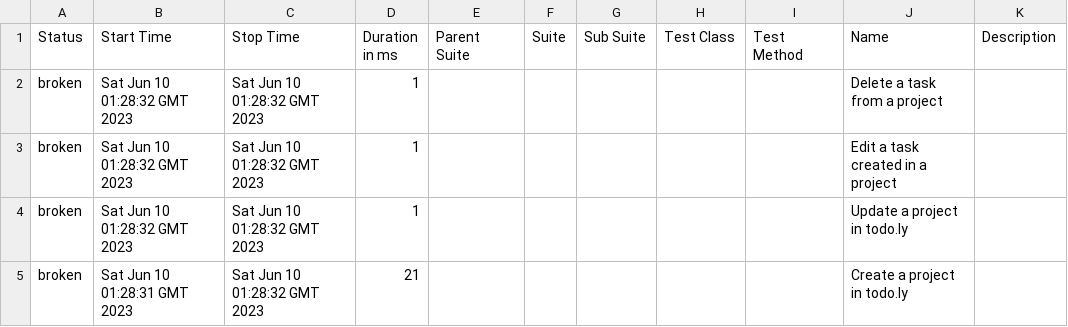
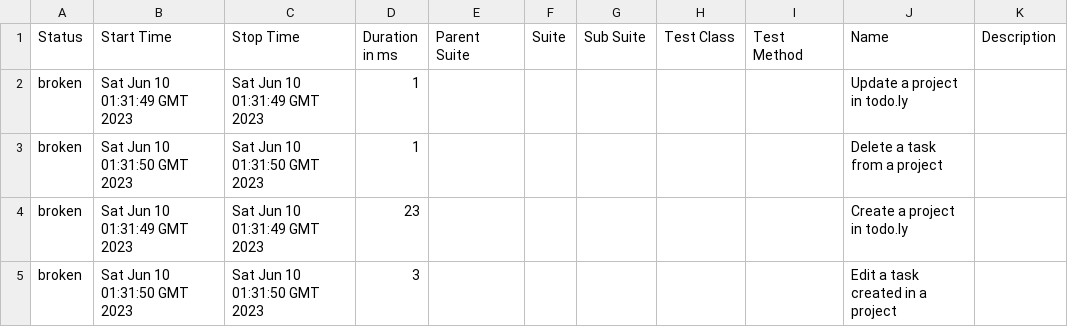
Before and after one commit to rodrigognr71/todoly_tests, a CSV file: data/suites.csv, drawn as a sheet.

```diff
--- a/data/suites.csv
+++ b/data/suites.csv
@@ -1,5 +1,5 @@
 "Status","Start Time","Stop Time","Duration in ms","Parent Suite","Suite","Sub Suite","Test Class","Test Method","Name","Description"
-"broken","Sat Jun 10 01:28:32 GMT 2023","Sat Jun 10 01:28:32 GMT 2023","1","","","","","","Delete a task from a project",""
-"broken","Sat Jun 10 01:28:32 GMT 2023","Sat Jun 10 01:28:32 GMT 2023","1","","","","","","Edit a task created in a project",""
-"broken","Sat Jun 10 01:28:32 GMT 2023","Sat Jun 10 01:28:32 GMT 2023","1","","","","","","Update a project in todo.ly",""
-"broken","Sat Jun 10 01:28:31 GMT 2023","Sat Jun 10 01:28:32 GMT 2023","21","","","","","","Create a project in todo.ly",""
+"broken","Sat Jun 10 01:31:49 GMT 2023","Sat Jun 10 01:31:49 GMT 2023","1","","","","","","Update a project in todo.ly",""
+"broken","Sat Jun 10 01:31:50 GMT 2023","Sat Jun 10 01:31:50 GMT 2023","1","","","","","","Delete a task from a project",""
+"broken","Sat Jun 10 01:31:49 GMT 2023","Sat Jun 10 01:31:49 GMT 2023","23","","","","","","Create a project in todo.ly",""
+"broken","Sat Jun 10 01:31:50 GMT 2023","Sat Jun 10 01:31:50 GMT 2023","3","","","","","","Edit a task created in a project",""
```
Also changed, not shown: 46 other files.
